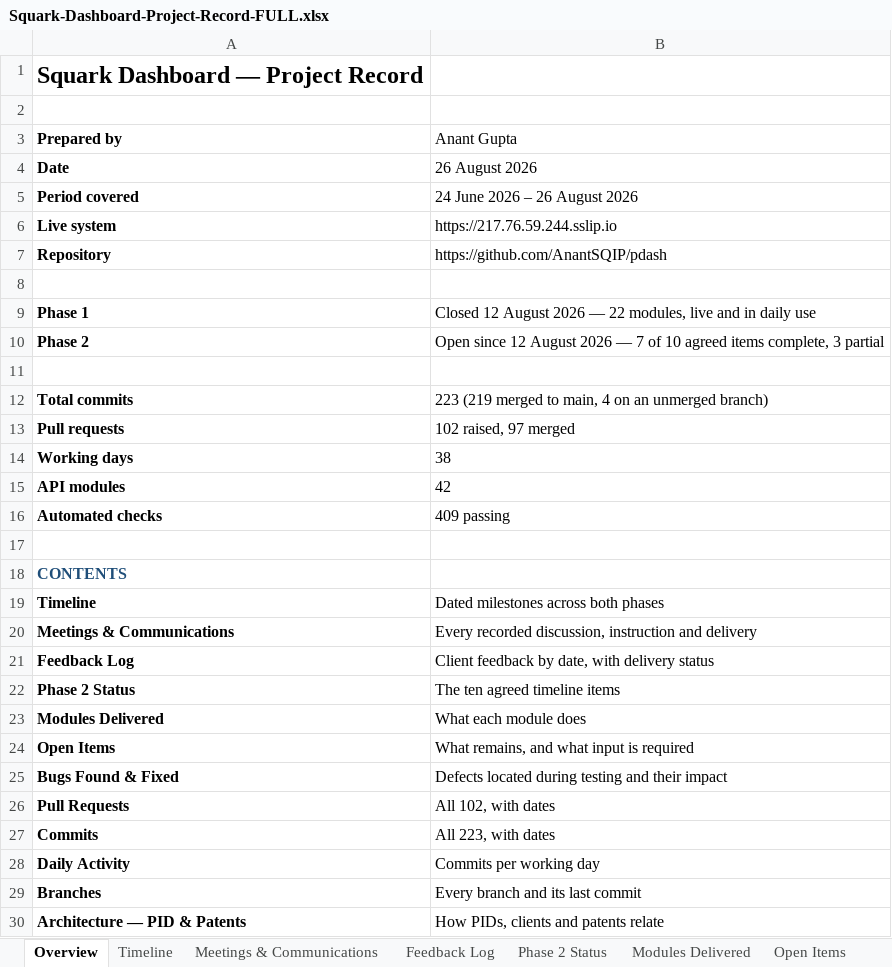
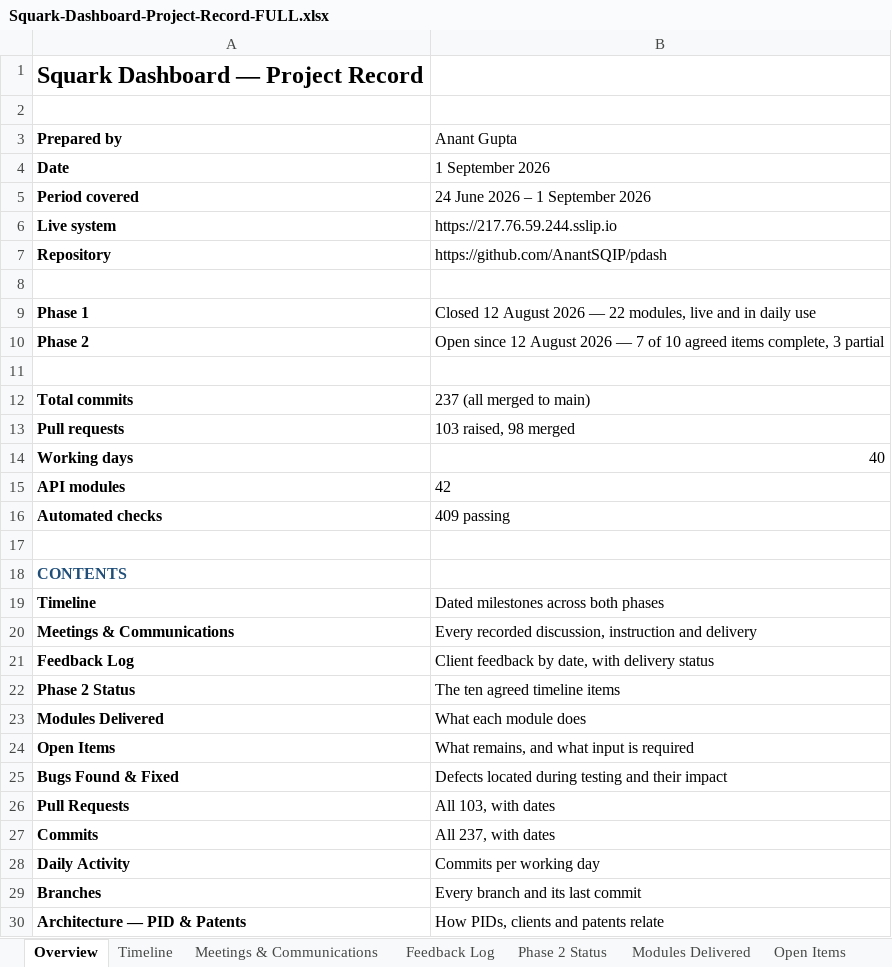
Before and after one commit to AnantSQIP/pdash, an Excel workbook: Squark-Dashboard-Project-Record-FULL.xlsx, sheet Overview, drawn as a sheet; values as stored, in another font and other column widths than the file's, no borders; the diff names each change by its address in the sheet, - before the commit and + after, or states it on an @@ line.

```diff
--- a/Squark-Dashboard-Project-Record-FULL.xlsx (sheet Overview)
+++ b/Squark-Dashboard-Project-Record-FULL.xlsx (sheet Overview)
-B4 (Anant Gupta): 26 August 2026
+B4 (Anant Gupta): 1 September 2026
-B5 (Anant Gupta): 24 June 2026 – 26 August 2026
+B5 (Anant Gupta): 24 June 2026 – 1 September 2026
-B12 (Anant Gupta): 223 (219 merged to main, 4 on an unmerged branch)
+B12 (Anant Gupta): 237 (all merged to main)
-B13 (Anant Gupta): 102 raised, 97 merged
+B13 (Anant Gupta): 103 raised, 98 merged
-B14 (Anant Gupta): 38
+B14 (Anant Gupta): 40
-B26 (Anant Gupta): All 102, with dates
+B26 (Anant Gupta): All 103, with dates
-B27 (Anant Gupta): All 223, with dates
+B27 (Anant Gupta): All 237, with dates
```
Also changed, not shown: sheet Commits, sheet Bugs Found & Fixed, sheet Open Items, sheet Timeline, sheet Modules Delivered, sheet Daily Activity, 3 more sheets.
